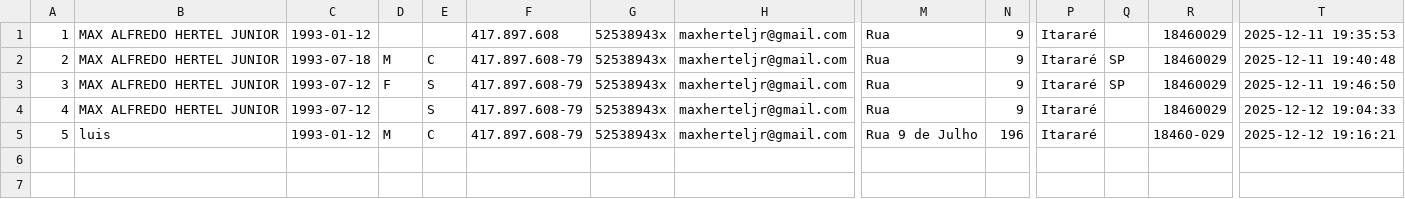
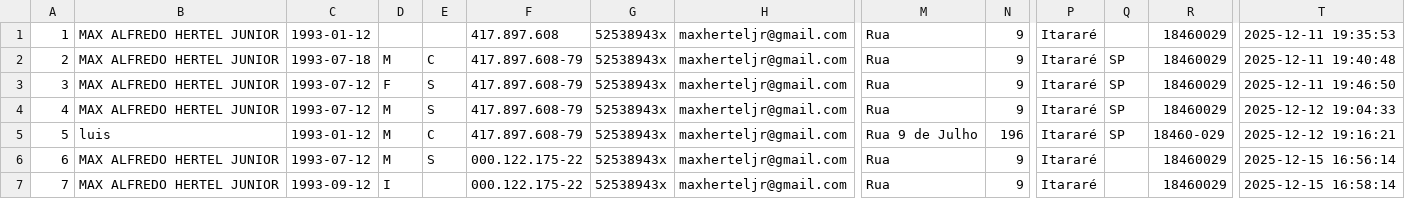
Before and after one commit to maxhertel/projeto-completo-php-aulas-senai, a CSV file: banco/pessoas.csv, drawn as a sheet; only a part is shown, gaps mark what is left out; rows hold the shown columns only; the diff names each change by its address in the sheet, - before the commit and + after, or states it on an @@ line.

```diff
--- a/banco/pessoas.csv
+++ b/banco/pessoas.csv
-D4: (empty)
+D4: M
-Q4:Q5: (empty)
+Q4:Q5: SP
+row 6: 6 | MAX ALFREDO HERTEL JUNIOR | 1993-07-12 | M | S | 000.122.175-22 | 52538943x | maxherteljr@gmail.com | Rua | 9 | Itararé |  | 18460029 | 2025-12-15 16:56:14
+row 7: 7 | MAX ALFREDO HERTEL JUNIOR | 1993-09-12 | I |  | 000.122.175-22 | 52538943x | maxherteljr@gmail.com | Rua | 9 | Itararé |  | 18460029 | 2025-12-15 16:58:14
```
Also changed, not shown: 5 other files.
